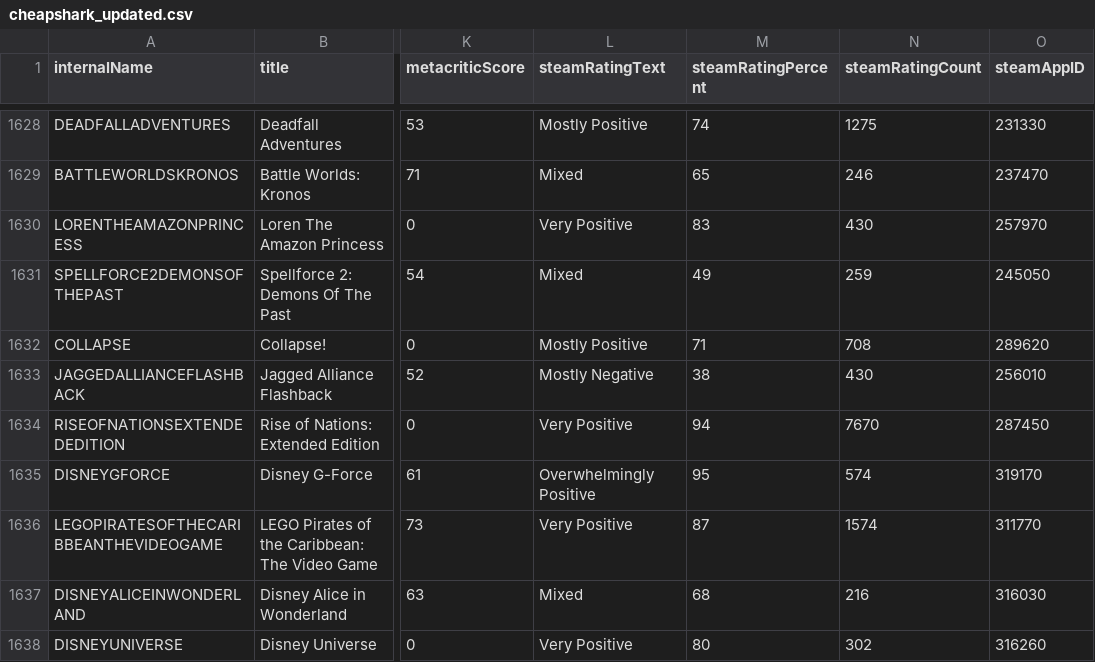
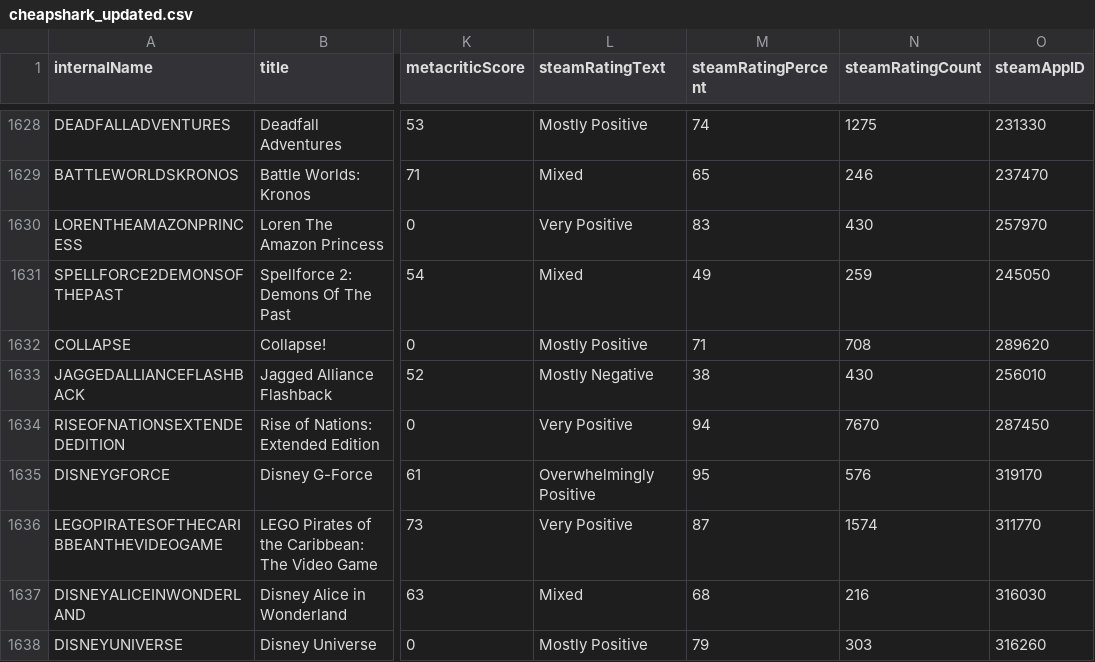
Before and after one commit to haiyib/foundations-final-project, a CSV file: cheapshark_updated.csv, drawn as a sheet; only a part is shown, gaps mark what is left out; the diff covers the shown part only; the diff names each change by its address in the sheet, - before the commit and + after, or states it on an @@ line.

```diff
--- a/cheapshark_updated.csv
+++ b/cheapshark_updated.csv
-N1635 (steamRatingCount): 574
+N1635 (steamRatingCount): 576
-L1638 (steamRatingText): Very Positive
+L1638 (steamRatingText): Mostly Positive
-M1638 (steamRatingPercent): 80
+M1638 (steamRatingPercent): 79
-N1638 (steamRatingCount): 302
+N1638 (steamRatingCount): 303
```
Also changed, not shown: 1 added row, 1 removed row and 145 edited cells elsewhere in this file, steam_deals_top20_rangeplot.csv, 1 other file.
